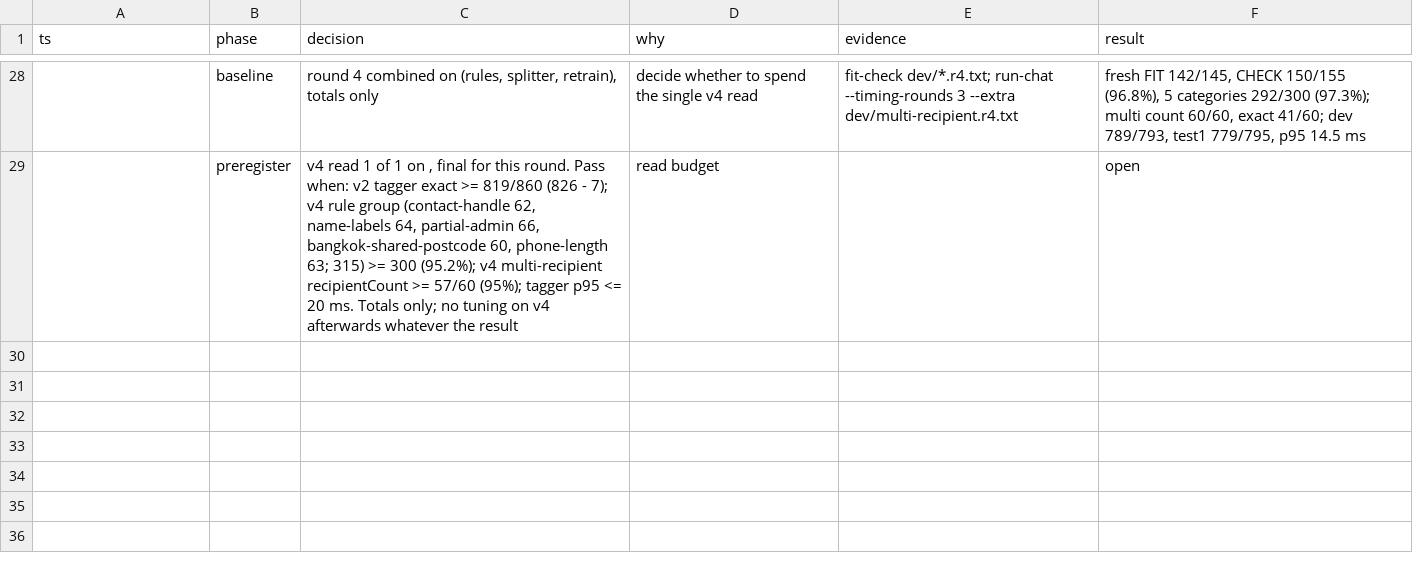
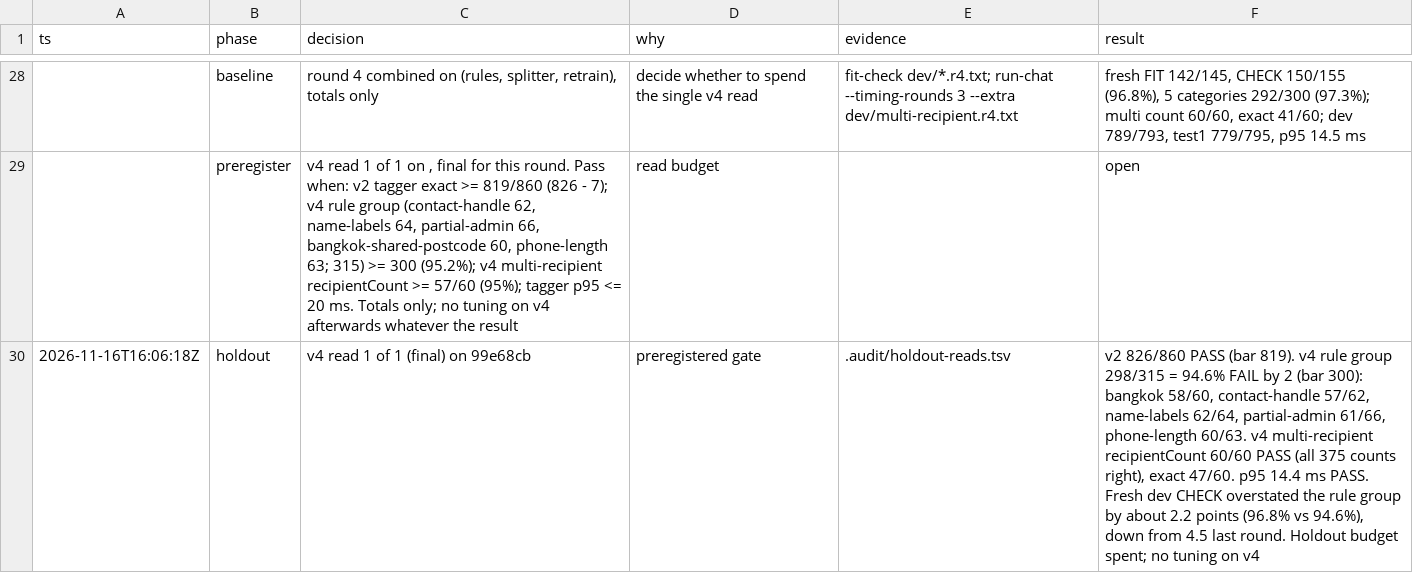
Before and after one commit to peerasak-u/jaana, a TSV file: .audit/issue-6.tsv, drawn as a sheet; only a part is shown, gaps mark what is left out; the diff names each change by its address in the sheet, - before the commit and + after, or states it on an @@ line.

```diff
--- a/.audit/issue-6.tsv
+++ b/.audit/issue-6.tsv
+row 30: 2026-11-16T16:06:18Z | holdout | v4 read 1 of 1 (final) on 99e68cb | preregistered gate | .audit/holdout-reads.tsv | v2 826/860 PASS (bar 819). v4 rule group 298/315 = 94.6% FAIL by 2 (bar 300): bangkok 58/60, contact-handle 57/62, name-labels 62/64, partial-admin 61/66, phone-length 60/63. v4 multi-recipient recipientCount 60/60 PASS (all 375 counts right), exact 47/60. p95 14.4 ms PASS. Fresh dev CHECK overstated the rule group by about 2.2 points (96.8% vs 94.6%), down from 4.5 last round. Holdout budget spent; no tuning on v4
```
Also changed, not shown: .audit/holdout-reads.tsv.
